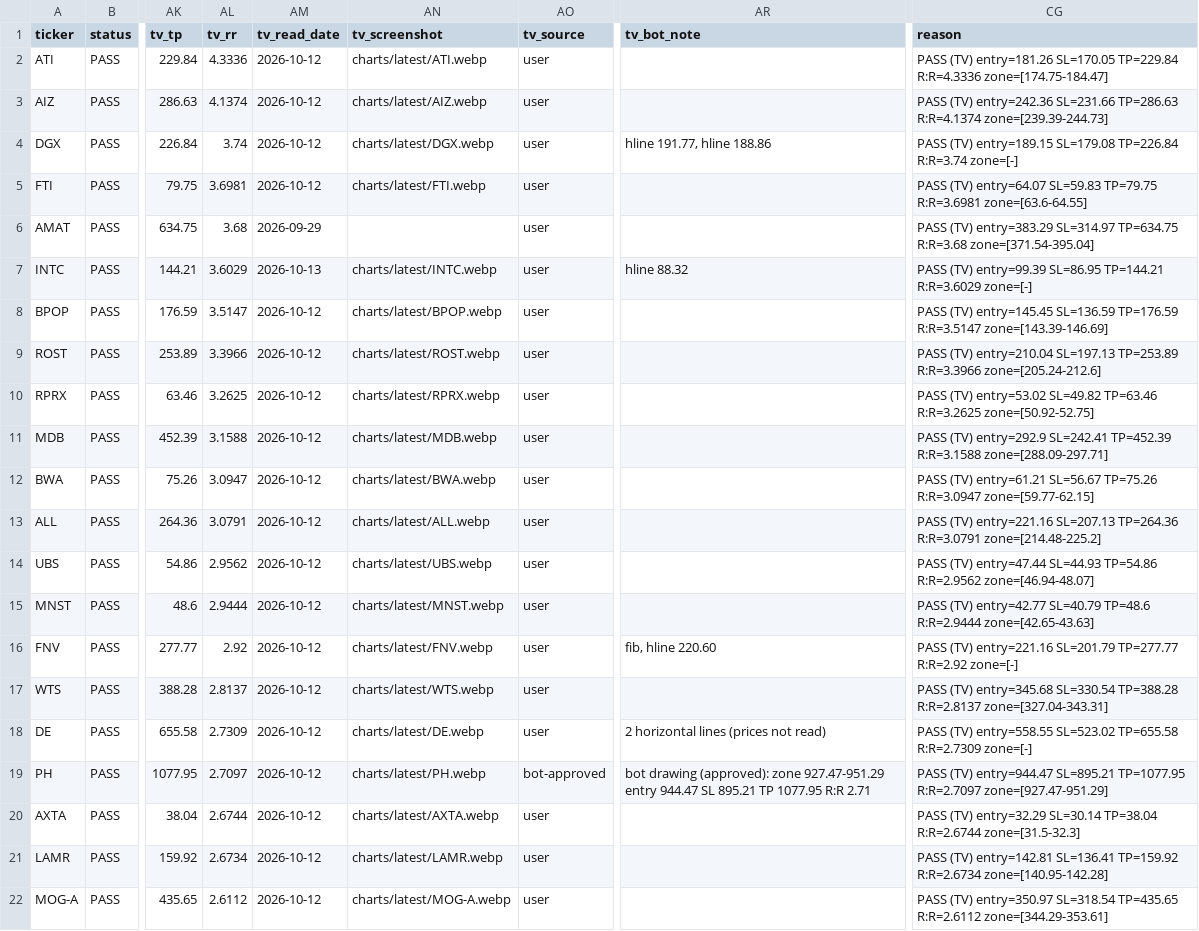
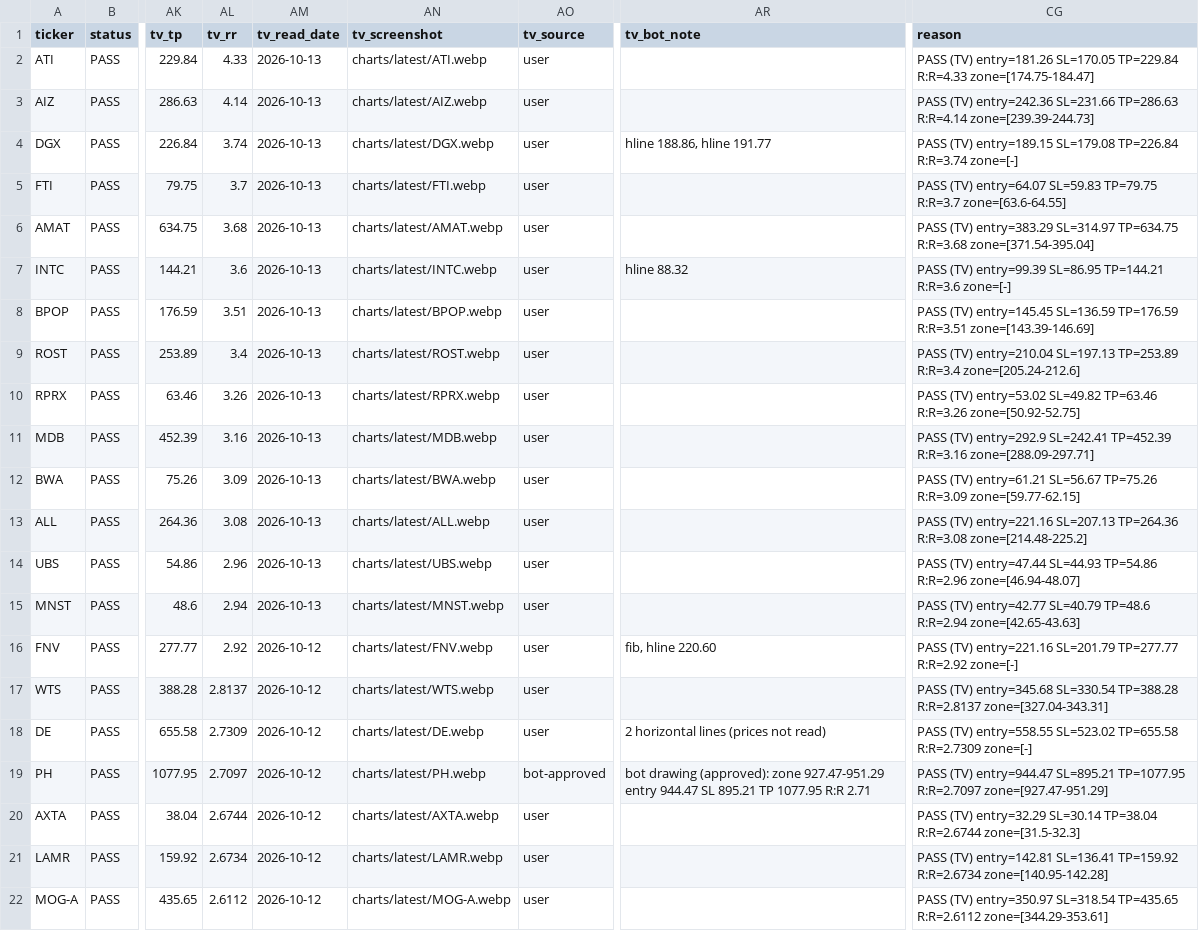
Before and after one commit to azran4u/stock-retest-scanner, a CSV file: historical-reports/2026-10-13.csv, drawn as a sheet; only a part is shown, gaps mark what is left out; the diff names each change by its address in the sheet, - before the commit and + after, or states it on an @@ line.

Commit message:
Nightly TV read batch 1/6 (2026-10-13)

```diff
--- a/historical-reports/2026-10-13.csv
+++ b/historical-reports/2026-10-13.csv
-AL2 (tv_rr): 4.3336
+AL2 (tv_rr): 4.33
-AM2:AM5 (tv_read_date): 2026-10-12
+AM2:AM5 (tv_read_date): 2026-10-13
-CG2 (reason): …SL=170.05 TP=229.84 R:R=4.3336 zone=[174.75-184.47]
+CG2 (reason): …SL=170.05 TP=229.84 R:R=4.33 zone=[174.75-184.47]
-AL3 (tv_rr): 4.1374
+AL3 (tv_rr): 4.14
-CG3 (reason): …SL=231.66 TP=286.63 R:R=4.1374 zone=[239.39-244.73]
+CG3 (reason): …SL=231.66 TP=286.63 R:R=4.14 zone=[239.39-244.73]
-AR4 (tv_bot_note): hline 191.77, hline 188.86
+AR4 (tv_bot_note): hline 188.86, hline 191.77
-AL5 (tv_rr): 3.6981
+AL5 (tv_rr): 3.7
-CG5 (reason): …SL=59.83 TP=79.75 R:R=3.6981 zone=[63.6-64.55]
+CG5 (reason): …SL=59.83 TP=79.75 R:R=3.7 zone=[63.6-64.55]
-AM6 (tv_read_date): 2026-09-29
+AM6 (tv_read_date): 2026-10-13
-AN6 (tv_screenshot): (empty)
+AN6 (tv_screenshot): charts/latest/AMAT.webp
-AL7 (tv_rr): 3.6029
+AL7 (tv_rr): 3.6
-CG7 (reason): …SL=86.95 TP=144.21 R:R=3.6029 zone=[-]
+CG7 (reason): …SL=86.95 TP=144.21 R:R=3.6 zone=[-]
-AL8 (tv_rr): 3.5147
+AL8 (tv_rr): 3.51
-AM8:AM15 (tv_read_date): 2026-10-12
+AM8:AM15 (tv_read_date): 2026-10-13
-CG8 (reason): …SL=136.59 TP=176.59 R:R=3.5147 zone=[143.39-146.69]
+CG8 (reason): …SL=136.59 TP=176.59 R:R=3.51 zone=[143.39-146.69]
-AL9 (tv_rr): 3.3966
+AL9 (tv_rr): 3.4
-CG9 (reason): …SL=197.13 TP=253.89 R:R=3.3966 zone=[205.24-212.6]
+CG9 (reason): …SL=197.13 TP=253.89 R:R=3.4 zone=[205.24-212.6]
-AL10 (tv_rr): 3.2625
+AL10 (tv_rr): 3.26
-CG10 (reason): …SL=49.82 TP=63.46 R:R=3.2625 zone=[50.92-52.75]
+CG10 (reason): …SL=49.82 TP=63.46 R:R=3.26 zone=[50.92-52.75]
-AL11 (tv_rr): 3.1588
+AL11 (tv_rr): 3.16
-CG11 (reason): …SL=242.41 TP=452.39 R:R=3.1588 zone=[288.09-297.71]
+CG11 (reason): …SL=242.41 TP=452.39 R:R=3.16 zone=[288.09-297.71]
-AL12 (tv_rr): 3.0947
+AL12 (tv_rr): 3.09
-CG12 (reason): …SL=56.67 TP=75.26 R:R=3.0947 zone=[59.77-62.15]
+CG12 (reason): …SL=56.67 TP=75.26 R:R=3.09 zone=[59.77-62.15]
-AL13 (tv_rr): 3.0791
+AL13 (tv_rr): 3.08
-CG13 (reason): …SL=207.13 TP=264.36 R:R=3.0791 zone=[214.48-225.2]
+CG13 (reason): …SL=207.13 TP=264.36 R:R=3.08 zone=[214.48-225.2]
-AL14 (tv_rr): 2.9562
+AL14 (tv_rr): 2.96
-CG14 (reason): …SL=44.93 TP=54.86 R:R=2.9562 zone=[46.94-48.07]
+CG14 (reason): …SL=44.93 TP=54.86 R:R=2.96 zone=[46.94-48.07]
-AL15 (tv_rr): 2.9444
+AL15 (tv_rr): 2.94
-CG15 (reason): …SL=40.79 TP=48.6 R:R=2.9444 zone=[42.65-43.63]
+CG15 (reason): …SL=40.79 TP=48.6 R:R=2.94 zone=[42.65-43.63]
```
Also changed, not shown: historical-reports/latest.csv, 15 other files.
